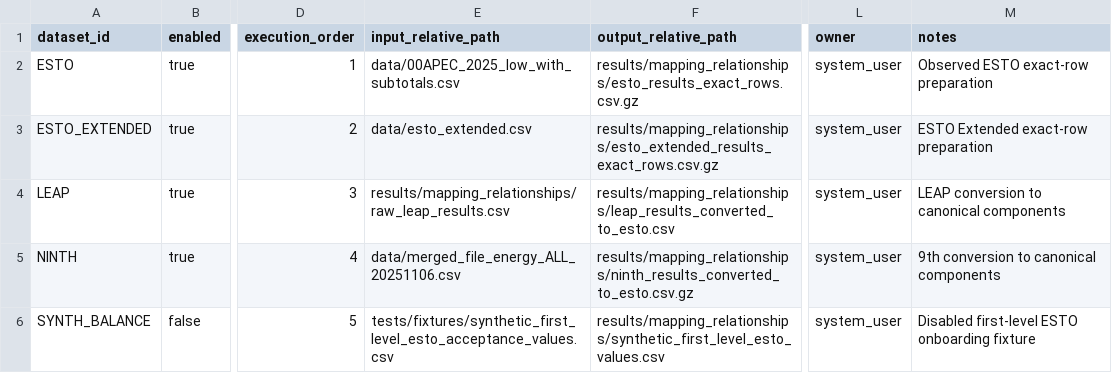
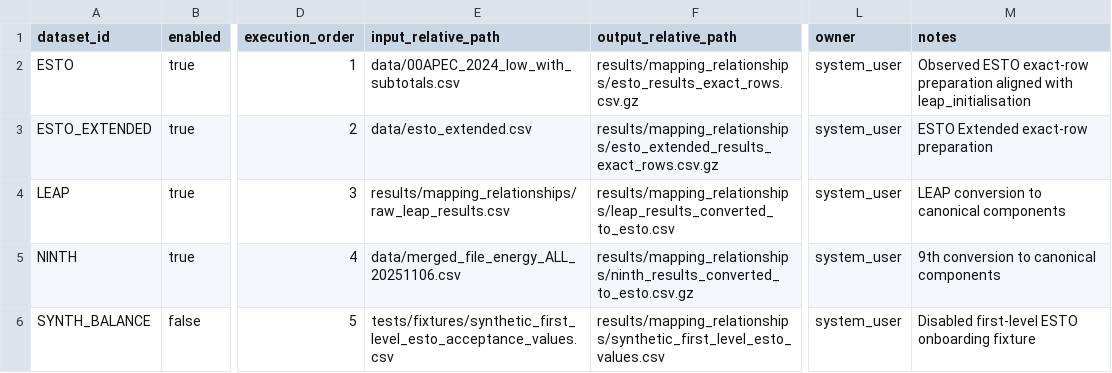
Before and after one commit to asia-pacific-energy-research-centre/leap_mappings, a CSV file: config/datasets/value_adapter_registry.csv, drawn as a sheet; only a part is shown, gaps mark what is left out; the diff names each change by its address in the sheet, - before the commit and + after, or states it on an @@ line.

Commit message:
codex: align dashboard ESTO source with initialisation
Use the 2024 ESTO base table for the dashboard-producing mapping pipeline and adapter registry, matching leap_initialisation and the historical vintage embedded in the 9th Outlook source.

Verified: 6 focused pipeline and registry tests.

```diff
--- a/config/datasets/value_adapter_registry.csv
+++ b/config/datasets/value_adapter_registry.csv
-E2 (input_relative_path): data/00APEC_2025_low_with_subtotals.csv
+E2 (input_relative_path): data/00APEC_2024_low_with_subtotals.csv
-M2 (notes): …exact-row preparation
+M2 (notes): …exact-row preparation aligned with leap_initialisation
```
Also changed, not shown: 5 other files.
